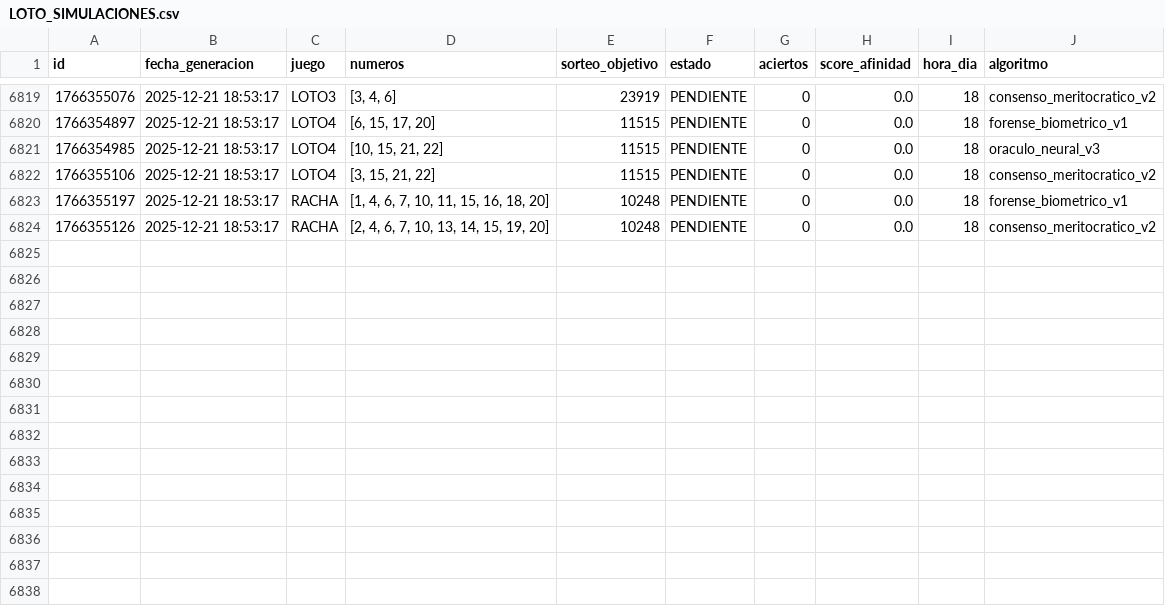
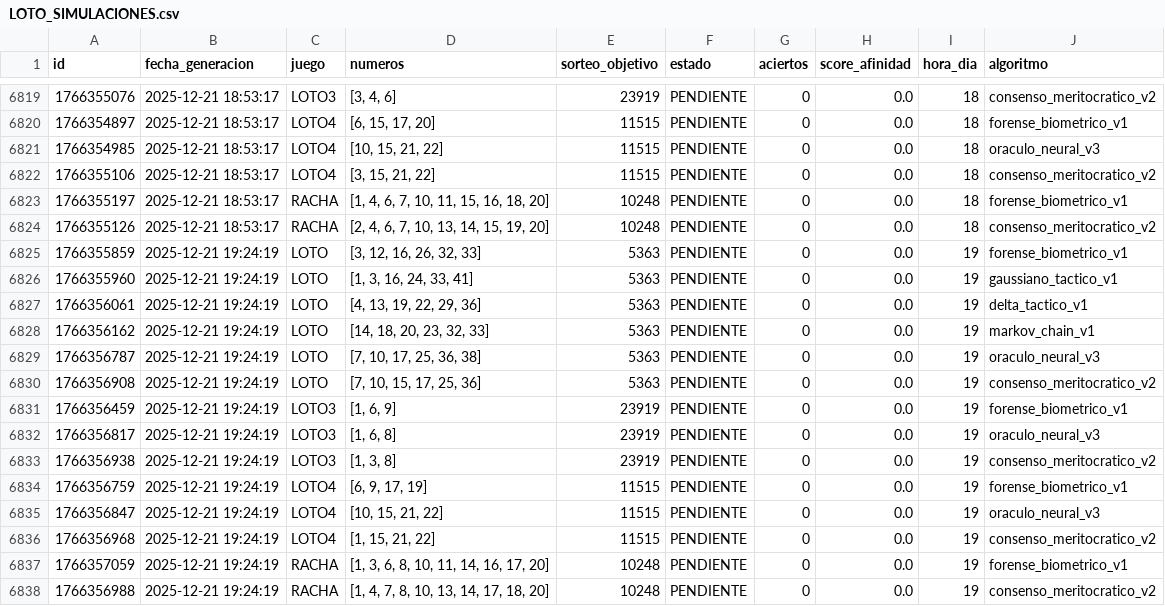
Before and after one commit to GaboAzorin/loto-2025, a CSV file: data/LOTO_SIMULACIONES.csv, drawn as a sheet; only a part is shown, gaps mark what is left out; the diff names each change by its address in the sheet, - before the commit and + after, or states it on an @@ line.

Commit message:
🧠 Ciclo LotoAI: Auditoría > Aprendizaje > Predicción

```diff
--- a/data/LOTO_SIMULACIONES.csv
+++ b/data/LOTO_SIMULACIONES.csv
+row 6825: 1766355859 | 2025-12-21 19:24:19 | LOTO | [3, 12, 16, 26, 32, 33] | 5363 | PENDIENTE | 0 | 0.0 | 19 | forense_biometrico_v1
+row 6826: 1766355960 | 2025-12-21 19:24:19 | LOTO | [1, 3, 16, 24, 33, 41] | 5363 | PENDIENTE | 0 | 0.0 | 19 | gaussiano_tactico_v1
+row 6827: 1766356061 | 2025-12-21 19:24:19 | LOTO | [4, 13, 19, 22, 29, 36] | 5363 | PENDIENTE | 0 | 0.0 | 19 | delta_tactico_v1
+row 6828: 1766356162 | 2025-12-21 19:24:19 | LOTO | [14, 18, 20, 23, 32, 33] | 5363 | PENDIENTE | 0 | 0.0 | 19 | markov_chain_v1
+row 6829: 1766356787 | 2025-12-21 19:24:19 | LOTO | [7, 10, 17, 25, 36, 38] | 5363 | PENDIENTE | 0 | 0.0 | 19 | oraculo_neural_v3
+row 6830: 1766356908 | 2025-12-21 19:24:19 | LOTO | [7, 10, 15, 17, 25, 36] | 5363 | PENDIENTE | 0 | 0.0 | 19 | consenso_meritocratico_v2
+row 6831: 1766356459 | 2025-12-21 19:24:19 | LOTO3 | [1, 6, 9] | 23919 | PENDIENTE | 0 | 0.0 | 19 | forense_biometrico_v1
+row 6832: 1766356817 | 2025-12-21 19:24:19 | LOTO3 | [1, 6, 8] | 23919 | PENDIENTE | 0 | 0.0 | 19 | oraculo_neural_v3
+row 6833: 1766356938 | 2025-12-21 19:24:19 | LOTO3 | [1, 3, 8] | 23919 | PENDIENTE | 0 | 0.0 | 19 | consenso_meritocratico_v2
+row 6834: 1766356759 | 2025-12-21 19:24:19 | LOTO4 | [6, 9, 17, 19] | 11515 | PENDIENTE | 0 | 0.0 | 19 | forense_biometrico_v1
+row 6835: 1766356847 | 2025-12-21 19:24:19 | LOTO4 | [10, 15, 21, 22] | 11515 | PENDIENTE | 0 | 0.0 | 19 | oraculo_neural_v3
+row 6836: 1766356968 | 2025-12-21 19:24:19 | LOTO4 | [1, 15, 21, 22] | 11515 | PENDIENTE | 0 | 0.0 | 19 | consenso_meritocratico_v2
+row 6837: 1766357059 | 2025-12-21 19:24:19 | RACHA | [1, 3, 6, 8, 10, 11, 14, 16, 17, 20] | 10248 | PENDIENTE | 0 | 0.0 | 19 | forense_biometrico_v1
+row 6838: 1766356988 | 2025-12-21 19:24:19 | RACHA | [1, 4, 7, 8, 10, 13, 14, 17, 18, 20] | 10248 | PENDIENTE | 0 | 0.0 | 19 | consenso_meritocratico_v2
```
Also changed, not shown: 2 other files.
